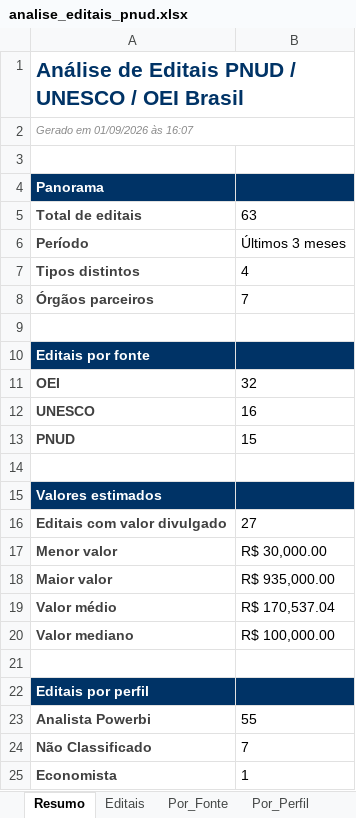
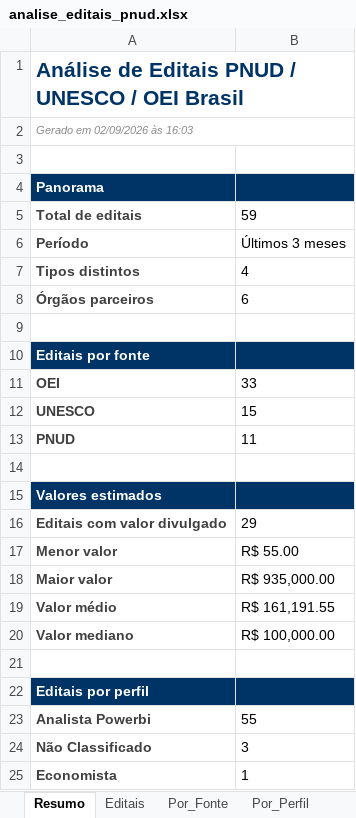
Before and after one commit to jorgel-mendes/analise-editais, an Excel workbook: analise_editais_pnud.xlsx, sheet Resumo, drawn as a sheet; values as stored, in another font and other column widths than the file's, no borders; the diff names each change by its address in the sheet, - before the commit and + after, or states it on an @@ line.

```diff
--- a/analise_editais_pnud.xlsx (sheet Resumo)
+++ b/analise_editais_pnud.xlsx (sheet Resumo)
-A2: Gerado em 01/09/2026 às 16:07
+A2: Gerado em 02/09/2026 às 16:03
-B5: 63
+B5: 59
-B8: 7
+B8: 6
-B11: 32
+B11: 33
-B12: 16
+B12: 15
-B13: 15
+B13: 11
-B16: 27
+B16: 29
-B17: R$ 30,000.00
+B17: R$ 55.00
-B19: R$ 170,537.04
+B19: R$ 161,191.55
-B24: 7
+B24: 3
```
Also changed, not shown: sheet Editais, sheet Por_Area, sheet Por_Orgao, sheet Por_Fonte, sheet Por_Tipo, sheet Por_Perfil, 1 more sheet, 5 other files.
